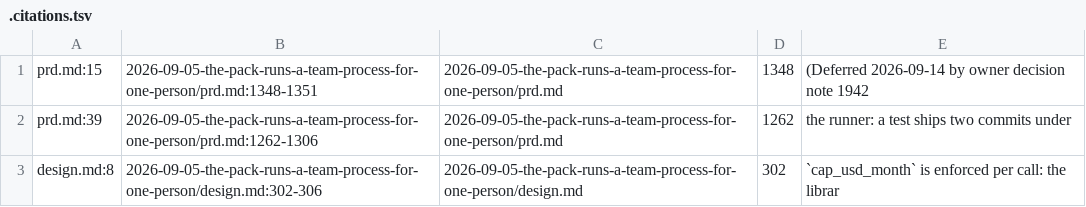
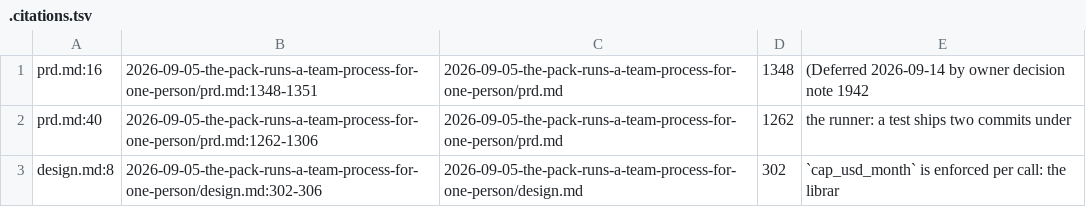
Before and after one commit to platypeeps/sd-ai-command-pack, a TSV file: docs/work/2026-09-16-spend-cap-and-meter/.citations.tsv, drawn as a sheet.

```diff
--- a/docs/work/2026-09-16-spend-cap-and-meter/.citations.tsv
+++ b/docs/work/2026-09-16-spend-cap-and-meter/.citations.tsv
@@ -1,3 +1,3 @@
-prd.md:15	2026-09-05-the-pack-runs-a-team-process-for-one-person/prd.md:1348-1351	2026-09-05-the-pack-runs-a-team-process-for-one-person/prd.md	1348	(Deferred 2026-09-14 by owner decision note 1942
-prd.md:39	2026-09-05-the-pack-runs-a-team-process-for-one-person/prd.md:1262-1306	2026-09-05-the-pack-runs-a-team-process-for-one-person/prd.md	1262	the runner: a test ships two commits under
+prd.md:16	2026-09-05-the-pack-runs-a-team-process-for-one-person/prd.md:1348-1351	2026-09-05-the-pack-runs-a-team-process-for-one-person/prd.md	1348	(Deferred 2026-09-14 by owner decision note 1942
+prd.md:40	2026-09-05-the-pack-runs-a-team-process-for-one-person/prd.md:1262-1306	2026-09-05-the-pack-runs-a-team-process-for-one-person/prd.md	1262	the runner: a test ships two commits under
 design.md:8	2026-09-05-the-pack-runs-a-team-process-for-one-person/design.md:302-306	2026-09-05-the-pack-runs-a-team-process-for-one-person/design.md	302	`cap_usd_month` is enforced per call: the librar
```
Also changed, not shown: 13 other files.
